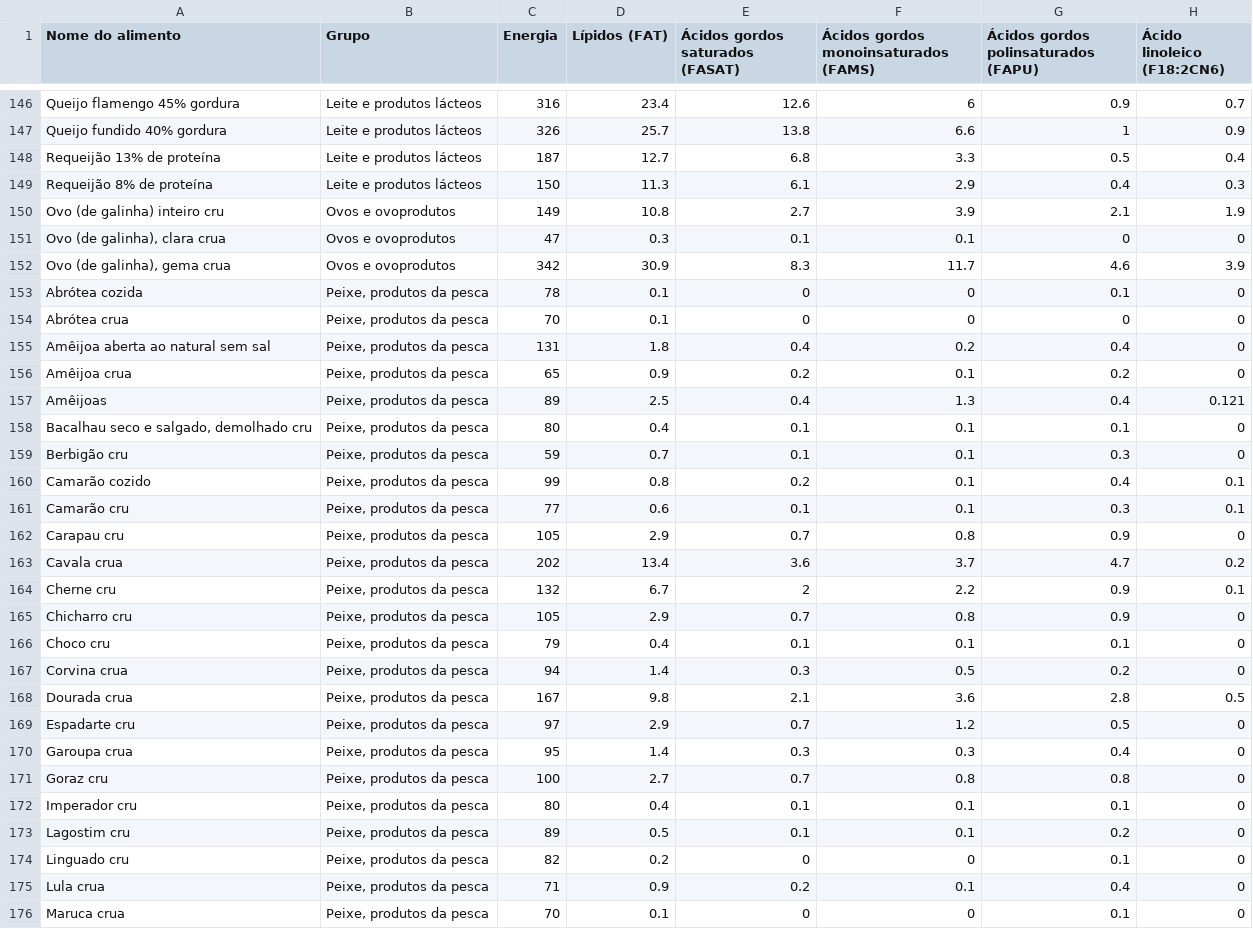
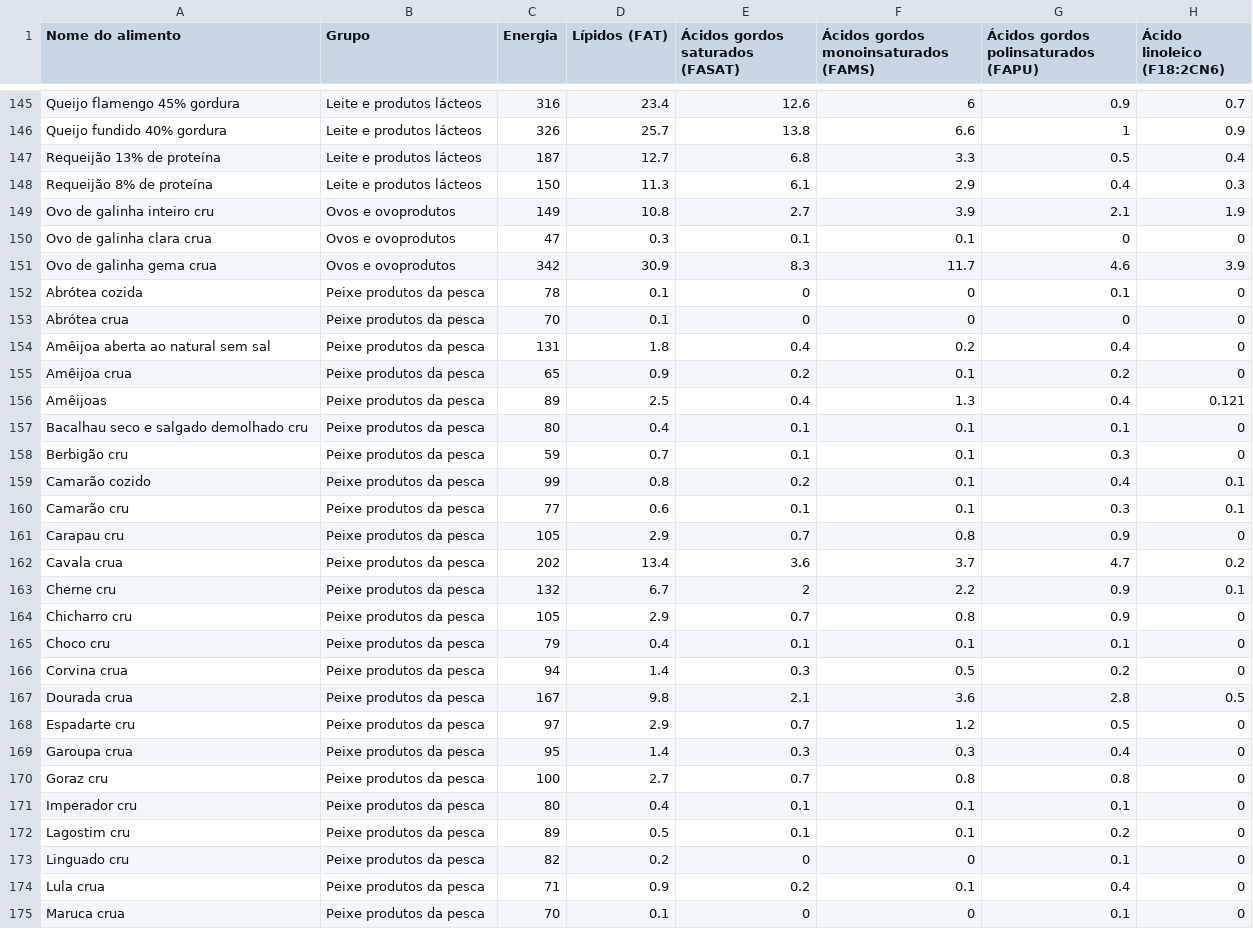
Before and after one commit to LuisPedroMoura/The_Fat_Project, a CSV file: Ingredients.csv (was files/Foods.csv), drawn as a sheet; only a part is shown, gaps mark what is left out; addresses are those after the commit; the diff covers the shown part only; the diff names each change by its address in the sheet, - before the commit and + after, or states it on an @@ line.

```diff
--- a/files/Foods.csv
+++ b/Ingredients.csv
-A149 (Nome do alimento): Ovo (de galinha) inteiro cru
+A149 (Nome do alimento): Ovo de galinha inteiro cru
-A150 (Nome do alimento): Ovo (de galinha), clara crua
+A150 (Nome do alimento): Ovo de galinha clara crua
-A151 (Nome do alimento): Ovo (de galinha), gema crua
+A151 (Nome do alimento): Ovo de galinha gema crua
-B152:B175 (Grupo): Peixe, produtos da pesca
+B152:B175 (Grupo): Peixe produtos da pesca
-A157 (Nome do alimento): Bacalhau seco e salgado, demolhado cru
+A157 (Nome do alimento): Bacalhau seco e salgado demolhado cru
```
Also changed, not shown: 1 removed row and 81 edited cells elsewhere in this file, 14 other files.
